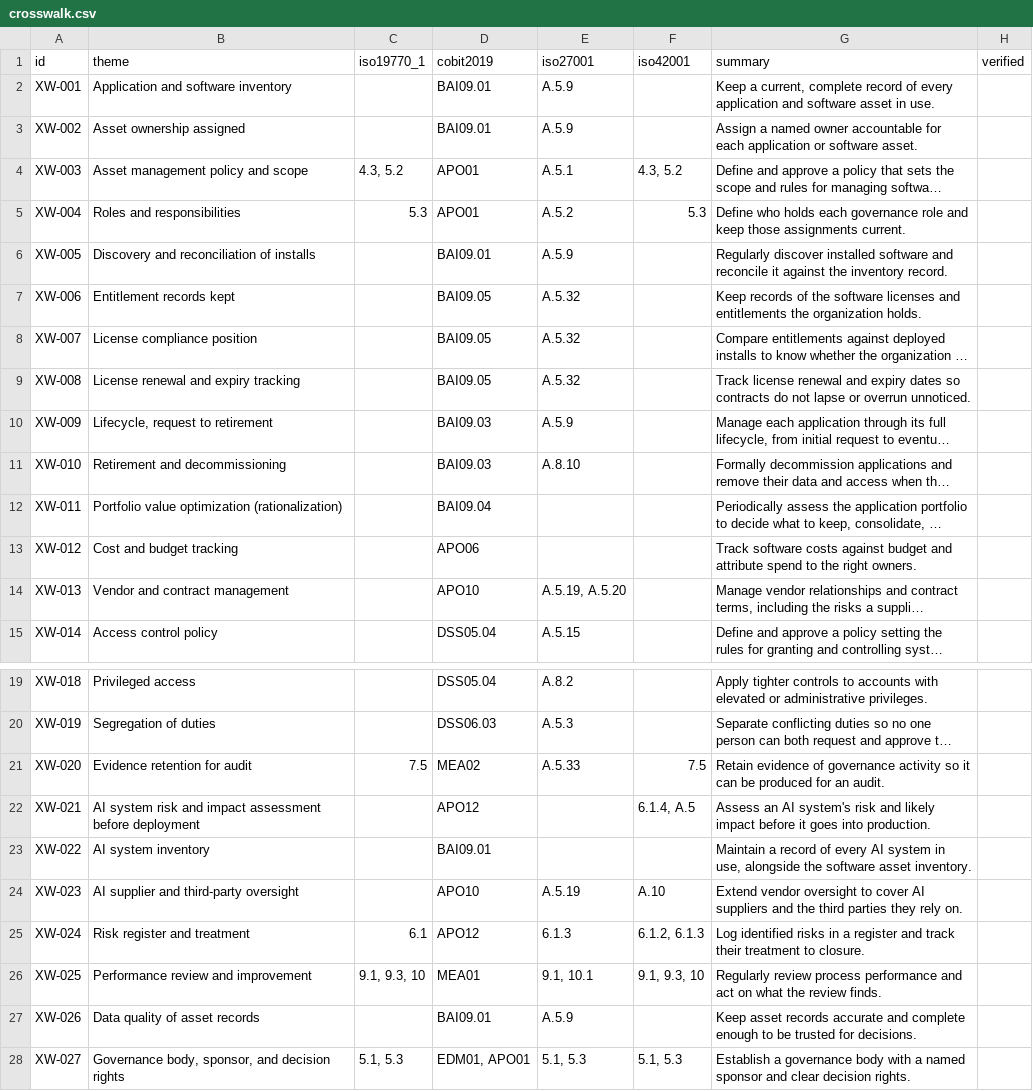
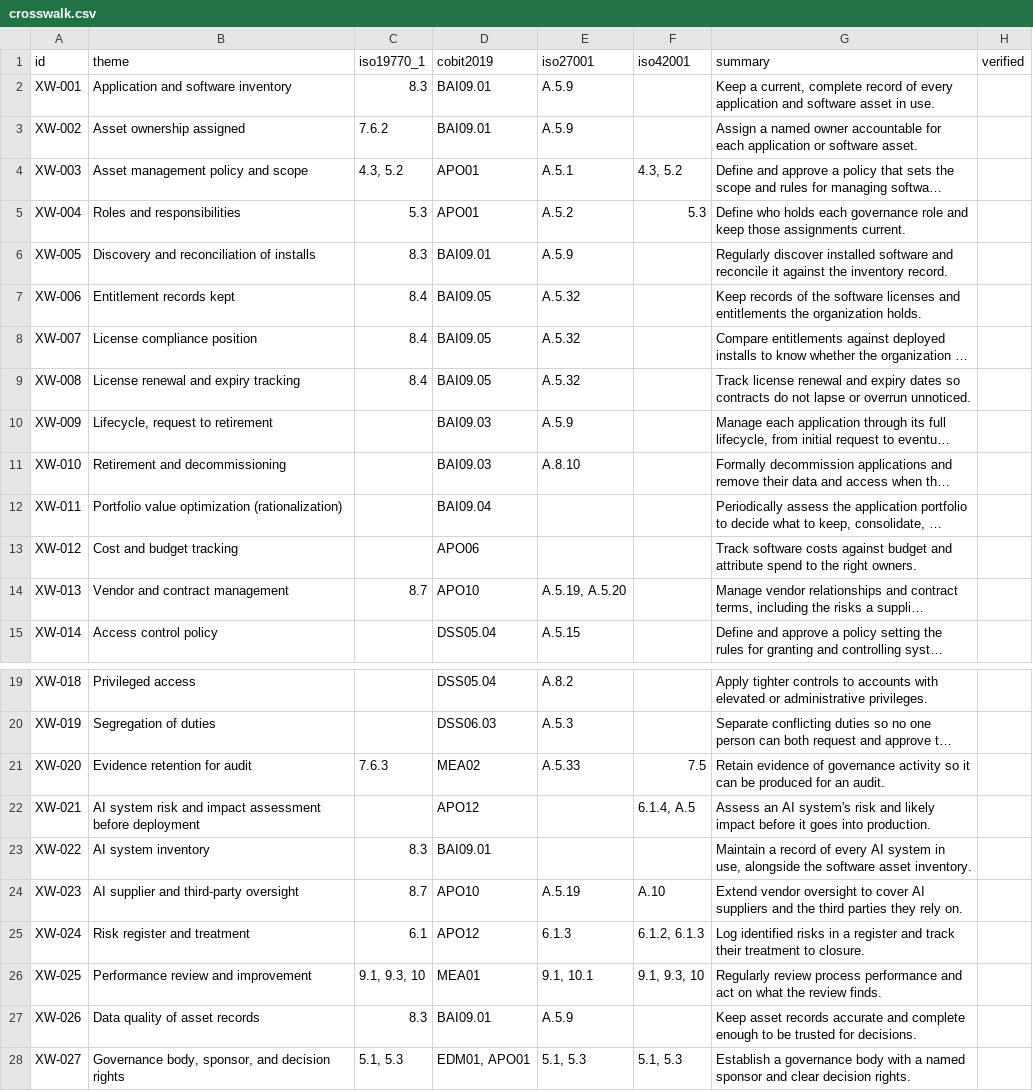
Before and after one commit to evemcgivern/app-governance-kit, a CSV file: methods/crosswalk/crosswalk.csv, drawn as a sheet; only a part is shown, gaps mark what is left out; long unchanged cells end in …; the diff names each change by its address in the sheet, - before the commit and + after, or states it on an @@ line.

```diff
--- a/methods/crosswalk/crosswalk.csv
+++ b/methods/crosswalk/crosswalk.csv
-C2 (iso19770_1): (empty)
+C2 (iso19770_1): 8.3
-C3 (iso19770_1): (empty)
+C3 (iso19770_1): 7.6.2
-C6 (iso19770_1): (empty)
+C6 (iso19770_1): 8.3
-C7:C9 (iso19770_1): (empty)
+C7:C9 (iso19770_1): 8.4
-C14 (iso19770_1): (empty)
+C14 (iso19770_1): 8.7
-C21 (iso19770_1): 7.5
+C21 (iso19770_1): 7.6.3
-C23 (iso19770_1): (empty)
+C23 (iso19770_1): 8.3
-C24 (iso19770_1): (empty)
+C24 (iso19770_1): 8.7
-C27 (iso19770_1): (empty)
+C27 (iso19770_1): 8.3
```
Also changed, not shown: 1 other file.
